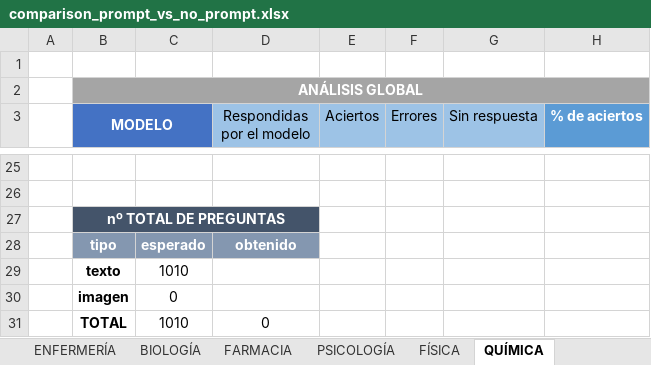
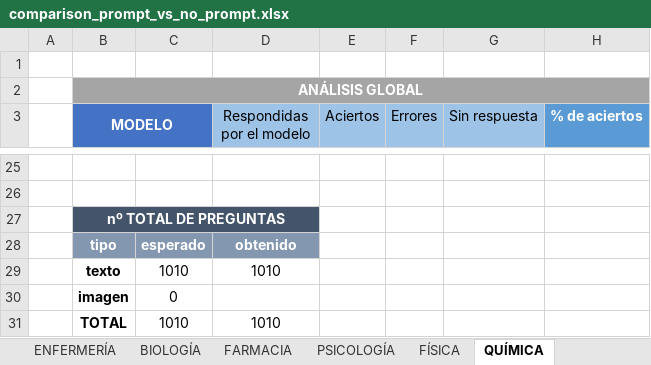
Before and after one commit to lorenaaricetagarcia/llm-fse-evaluation, an Excel workbook: results/2_models/comparison_prompt_vs_no_prompt.xlsx, sheet QUÍMICA, drawn as a sheet; only a part is shown, gaps mark what is left out; values as stored, in another font and other column widths than the file's, no borders; the diff covers the shown part only; the diff names each change by its address in the sheet, - before the commit and + after, or states it on an @@ line.

```diff
--- a/results/2_models/comparison_prompt_vs_no_prompt.xlsx (sheet QUÍMICA)
+++ b/results/2_models/comparison_prompt_vs_no_prompt.xlsx (sheet QUÍMICA)
-D29 (Respondidas por el modelo): (empty)
+D29 (Respondidas por el modelo): 1010
-D31 (Respondidas por el modelo): 0
+D31 (Respondidas por el modelo): 1010
```
Also changed, not shown: 16 added rows, 16 removed rows, 19 edited cells, cell formats and merged cells elsewhere in this sheet, sheet MEDICINA, sheet FARMACIA, sheet BIOLOGÍA, sheet FÍSICA, sheet ENFERMERÍA, sheet Global, 1 more sheet, other sheet tabs, charts or pictures, 8 other files.
